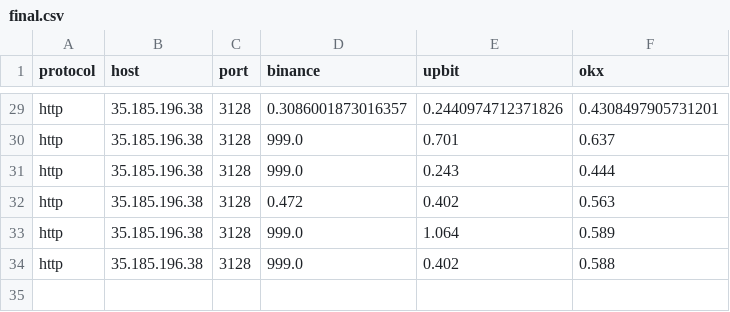
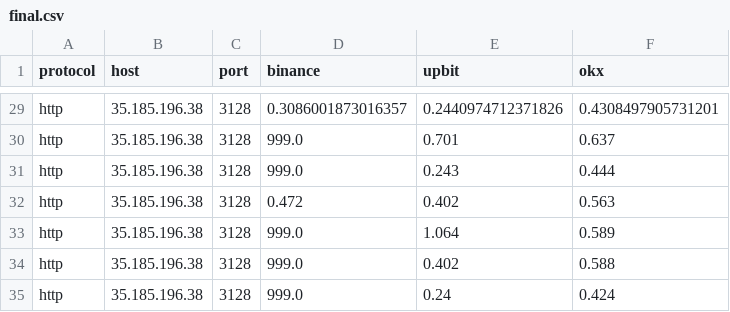
Before and after one commit to bailiang9966/ccpp, a CSV file: out/final.csv, drawn as a sheet; only a part is shown, gaps mark what is left out; the diff names each change by its address in the sheet, - before the commit and + after, or states it on an @@ line.

```diff
--- a/out/final.csv
+++ b/out/final.csv
+row 35: http | 35.185.196.38 | 3128 | 999.0 | 0.24 | 0.424
```
Also changed, not shown: 1 other file.
